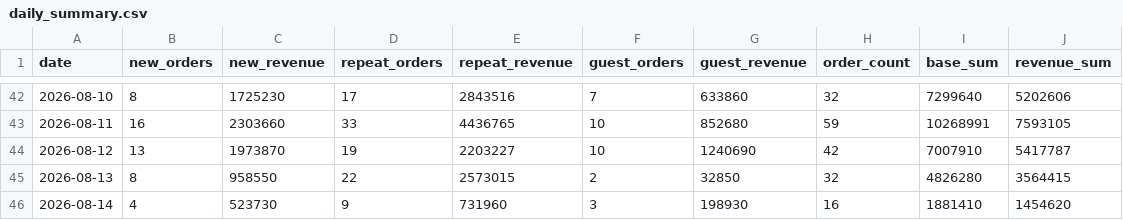
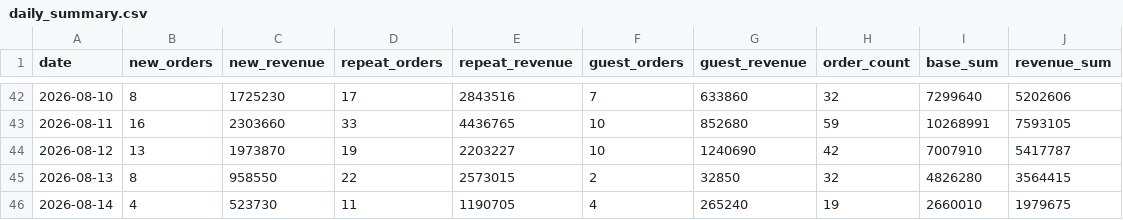
Before and after one commit to kaioh1010/cafe24-tracker, a CSV file: data/daily_summary.csv, drawn as a sheet; only a part is shown, gaps mark what is left out.

```diff
--- a/data/daily_summary.csv
+++ b/data/daily_summary.csv
@@ -45,2 +45,2 @@ date,new_orders,new_revenue,repeat_orders,repeat_revenue,guest_orders,guest_reve
 2026-08-13,8,958550,22,2573015,2,32850,32,4826280,3564415
-2026-08-14,4,523730,9,731960,3,198930,16,1881410,1454620
+2026-08-14,4,523730,11,1190705,4,265240,19,2660010,1979675
```
Also changed, not shown: data/daily_sales.csv.
